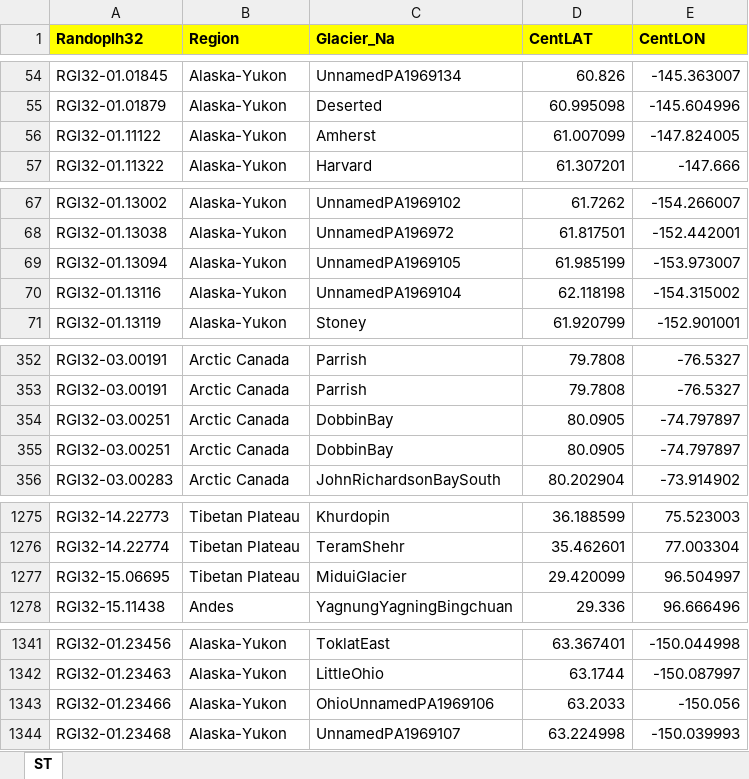
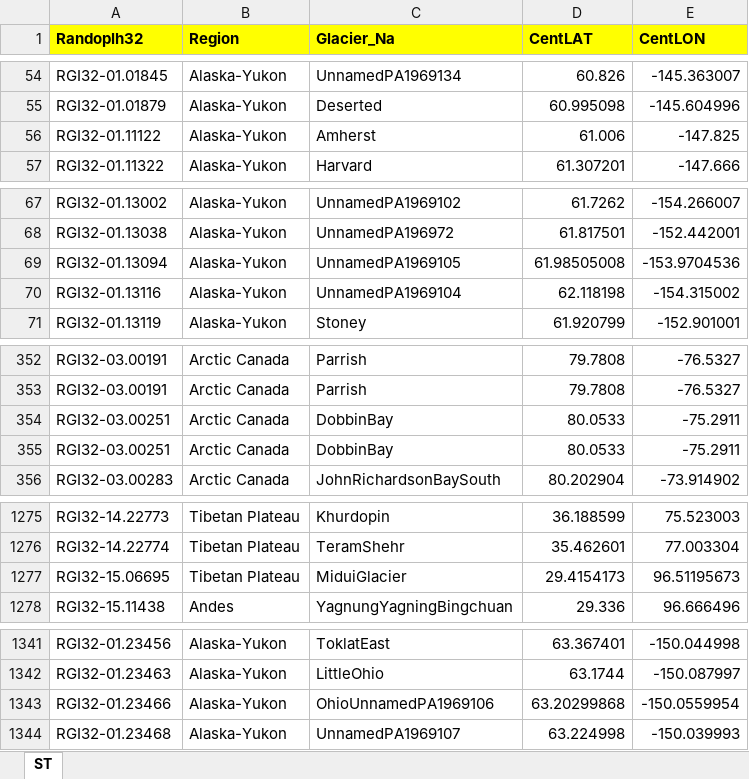
Before and after one commit to iamdonovan/rgi07-surges, an Excel workbook: xlsx_docx/ST_November.xlsx, sheet ST, drawn as a sheet; only a part is shown, gaps mark what is left out; values as stored, in another font and other column widths than the file's, no borders; the diff names each change by its address in the sheet, - before the commit and + after, or states it on an @@ line.

Commit message:
update xlsx files, as detailed in changelog

```diff
--- a/xlsx_docx/ST_November.xlsx (sheet ST)
+++ b/xlsx_docx/ST_November.xlsx (sheet ST)
-D56 (CentLAT): 61.007099
+D56 (CentLAT): 61.006
-E56 (CentLON): -147.824005
+E56 (CentLON): -147.825
-D69 (CentLAT): 61.985199
+D69 (CentLAT): 61.98505008
-E69 (CentLON): -153.973007
+E69 (CentLON): -153.9704536
-D354:D355 (CentLAT): 80.0905
+D354:D355 (CentLAT): 80.0533
-E354:E355 (CentLON): -74.797897
+E354:E355 (CentLON): -75.2911
-D1277 (CentLAT): 29.420099
+D1277 (CentLAT): 29.4154173
-E1277 (CentLON): 96.504997
+E1277 (CentLON): 96.51195673
-D1343 (CentLAT): 63.2033
+D1343 (CentLAT): 63.20299868
-E1343 (CentLON): -150.056
+E1343 (CentLON): -150.0559954
```
Also changed, not shown: 4 other files.
